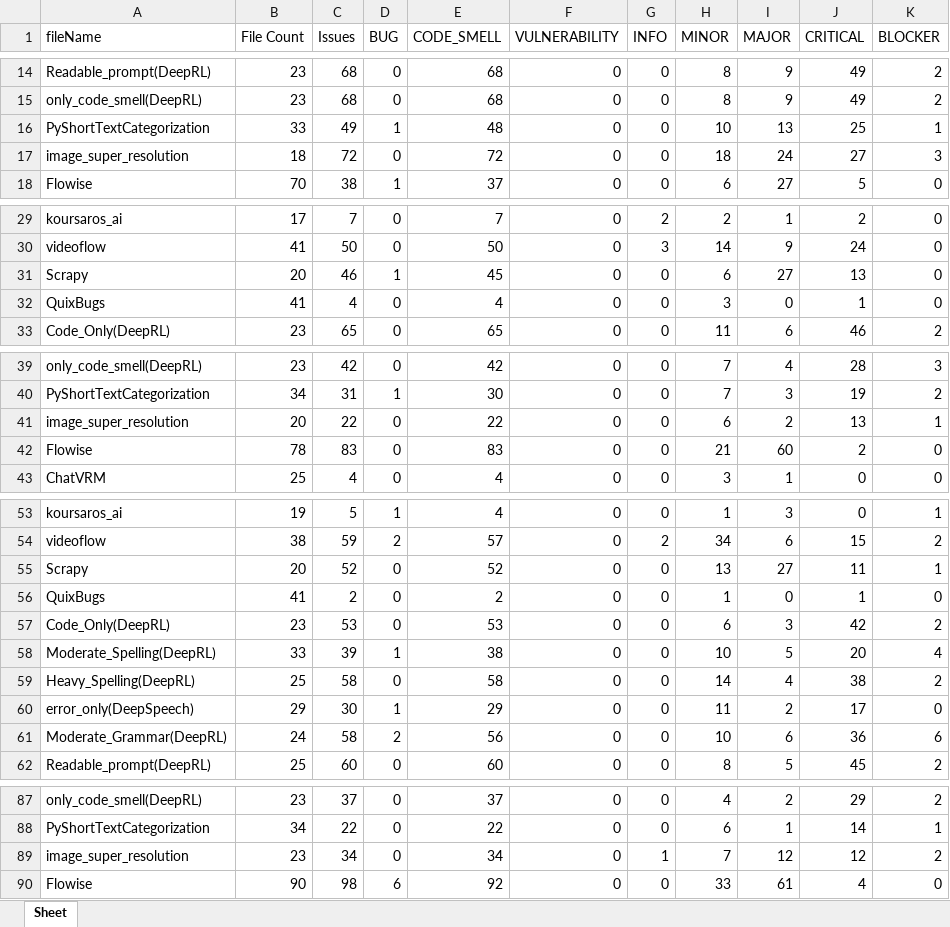
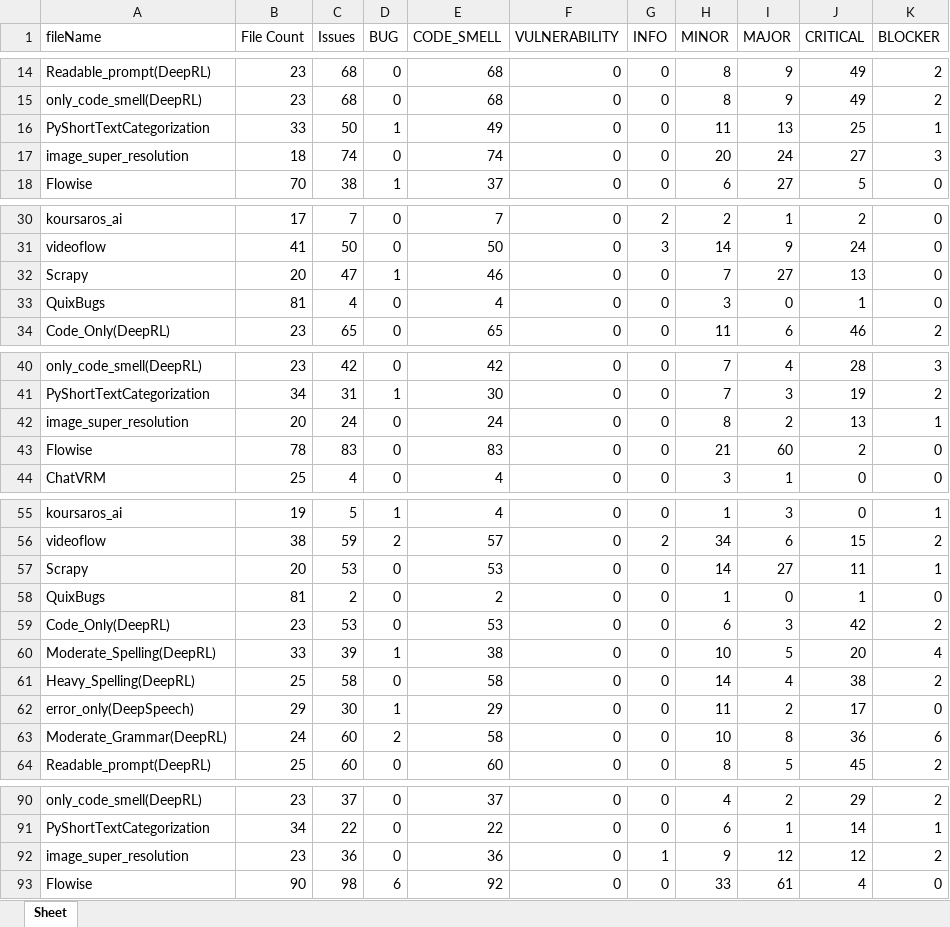
Before and after one commit to Winson-Foo/Empirical_Evaluation_of_Commercial_Code_Generation_Models, an Excel workbook: summary.xlsx, sheet Sheet, drawn as a sheet; only a part is shown, gaps mark what is left out; values as stored, in another font and other column widths than the file's, no borders; addresses are those after the commit; the diff covers the shown part only; the diff names each change by its address in the sheet, - before the commit and + after, or states it on an @@ line.

```diff
--- a/summary.xlsx (sheet Sheet)
+++ b/summary.xlsx (sheet Sheet)
-C16 (Issues): 49
+C16 (Issues): 50
-E16 (CODE_SMELL): 48
+E16 (CODE_SMELL): 49
-H16 (MINOR): 10
+H16 (MINOR): 11
-C17 (Issues): 72
+C17 (Issues): 74
-E17 (CODE_SMELL): 72
+E17 (CODE_SMELL): 74
-H17 (MINOR): 18
+H17 (MINOR): 20
-C32 (Issues): 46
+C32 (Issues): 47
-E32 (CODE_SMELL): 45
+E32 (CODE_SMELL): 46
-H32 (MINOR): 6
+H32 (MINOR): 7
-B33 (File Count): 41
+B33 (File Count): 81
-C42 (Issues): 22
+C42 (Issues): 24
-E42 (CODE_SMELL): 22
+E42 (CODE_SMELL): 24
-H42 (MINOR): 6
+H42 (MINOR): 8
-C57 (Issues): 52
+C57 (Issues): 53
-E57 (CODE_SMELL): 52
+E57 (CODE_SMELL): 53
-H57 (MINOR): 13
+H57 (MINOR): 14
-B58 (File Count): 41
+B58 (File Count): 81
-C63 (Issues): 58
+C63 (Issues): 60
-E63 (CODE_SMELL): 56
+E63 (CODE_SMELL): 58
-I63 (MAJOR): 6
+I63 (MAJOR): 8
-C92 (Issues): 34
+C92 (Issues): 36
-E92 (CODE_SMELL): 34
+E92 (CODE_SMELL): 36
-H92 (MINOR): 7
+H92 (MINOR): 9
```
Also changed, not shown: 4 added rows and 8 edited cells elsewhere in this sheet.
